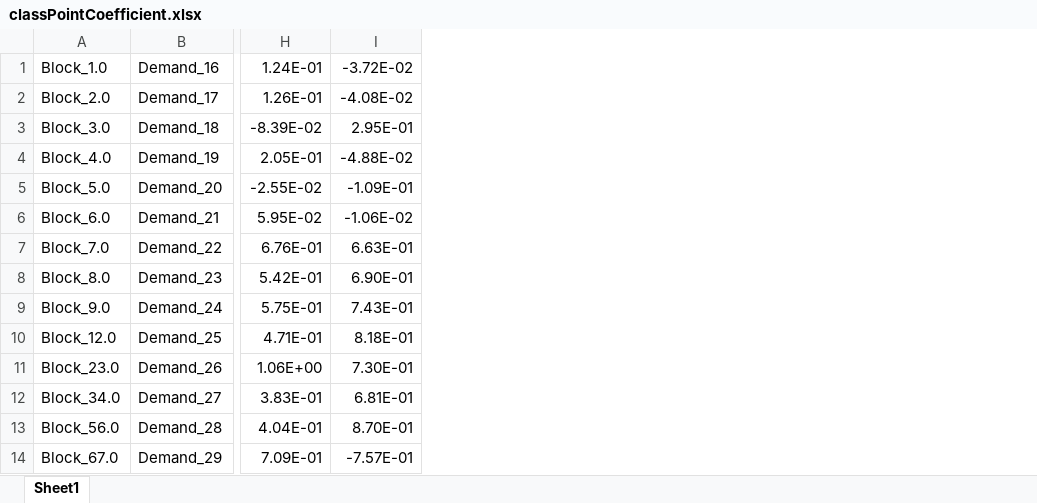
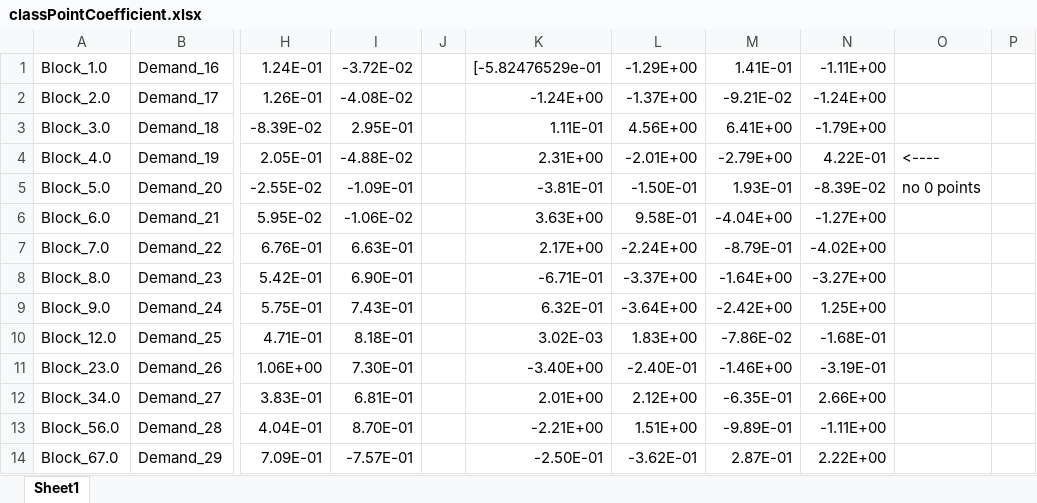
Before and after one commit to oliverRamirez4/CC-Points-Project, an Excel workbook: src/pythonProject/classPointCoefficient.xlsx, sheet Sheet1, drawn as a sheet; only a part is shown, gaps mark what is left out; values as stored, in another font and other column widths than the file's, no borders; the diff names each change by its address in the sheet, - before the commit and + after, or states it on an @@ line.

```diff
--- a/src/pythonProject/classPointCoefficient.xlsx (sheet Sheet1)
+++ b/src/pythonProject/classPointCoefficient.xlsx (sheet Sheet1)
+column J, empty
+column K, rows 1-14: [-5.82476529e-01 | -1.24E+00 | 1.11E-01 | 2.31E+00 | -3.81E-01 | 3.63E+00 | 2.17E+00 | -6.71E-01 | 6.32E-01 | 3.02E-03 | -3.40E+00 | 2.01E+00 | -2.21E+00 | -2.50E-01
+column L, rows 1-14: -1.29E+00 | -1.37E+00 | 4.56E+00 | -2.01E+00 | -1.50E-01 | 9.58E-01 | -2.24E+00 | -3.37E+00 | -3.64E+00 | 1.83E+00 | -2.40E-01 | 2.12E+00 | 1.51E+00 | -3.62E-01
+column M, rows 1-14: 1.41E-01 | -9.21E-02 | 6.41E+00 | -2.79E+00 | 1.93E-01 | -4.04E+00 | -8.79E-01 | -1.64E+00 | -2.42E+00 | -7.86E-02 | -1.46E+00 | -6.35E-01 | -9.89E-01 | 2.87E-01
+column N, rows 1-14: -1.11E+00 | -1.24E+00 | -1.79E+00 | 4.22E-01 | -8.39E-02 | -1.27E+00 | -4.02E+00 | -3.27E+00 | 1.25E+00 | -1.68E-01 | -3.19E-01 | 2.66E+00 | -1.11E+00 | 2.22E+00
+column O, rows 4-5: <---- | no 0 points
+column P, empty
```
Also changed, not shown: 1 other file.
